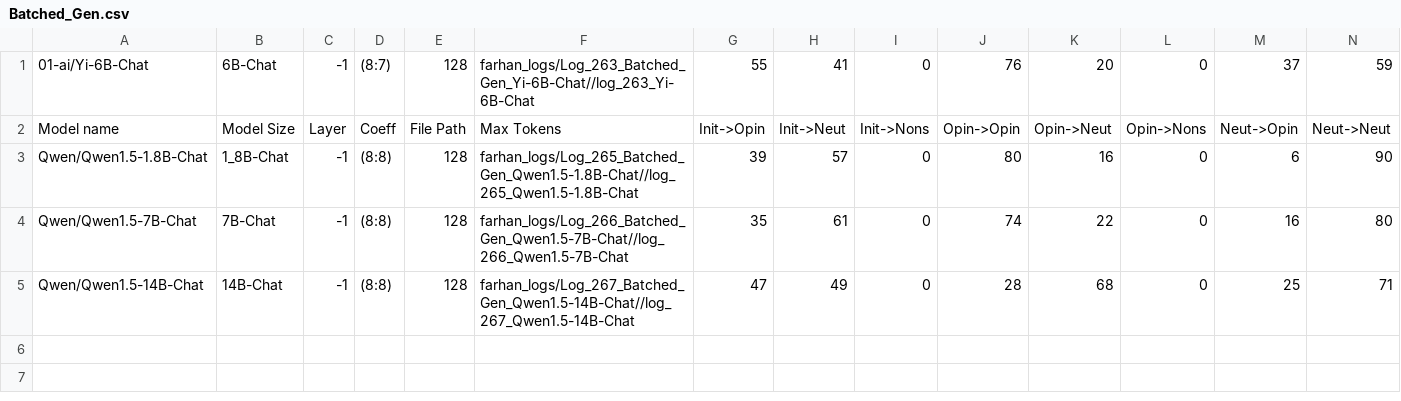
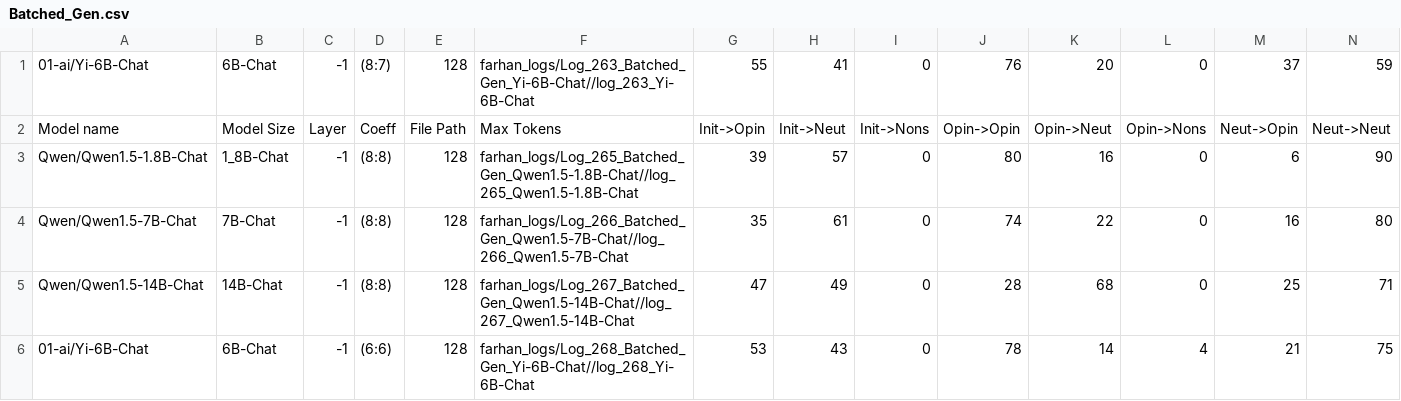
Before and after one commit to oninvis/Algoverse_Mech_Interp, a CSV file: experiments/farhan_logs/Batched_Gen.csv, drawn as a sheet; only a part is shown; rows hold the shown columns only; the diff names each change by its address in the sheet, - before the commit and + after, or states it on an @@ line.

Commit message:
fExperiment performed on 01-ai/Yi-6B-Chat

```diff
--- a/experiments/farhan_logs/Batched_Gen.csv
+++ b/experiments/farhan_logs/Batched_Gen.csv
+row 6: 01-ai/Yi-6B-Chat | 6B-Chat | -1 | (6:6) | 128 | farhan_logs/Log_268_Batched_Gen_Yi-6B-Chat//log_268_Yi-6B-Chat | 53 | 43 | 0 | 78 | 14 | 4 | 21 | 75
```
Also changed, not shown: 6 other files.
